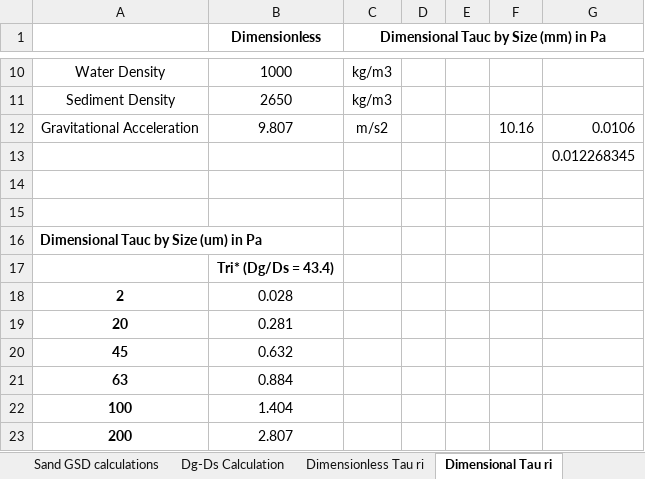
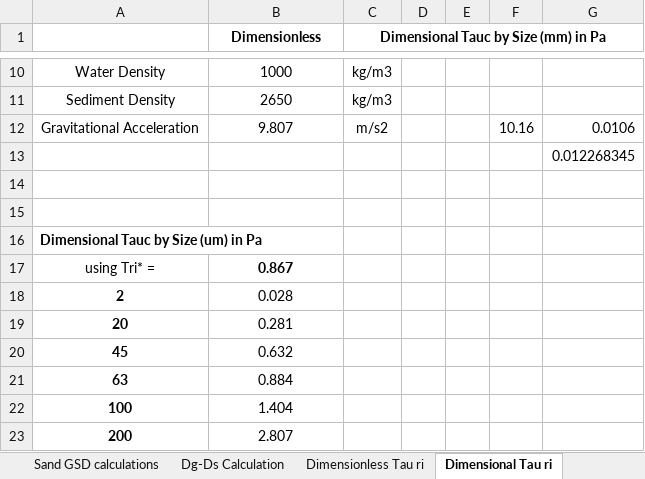
Before and after one commit to nicole-hucke/sediment_trap_paper, an Excel workbook: data/bedload_tauc/Wilcock2002_tauc.xlsx, sheet Dimensional Tau ri, drawn as a sheet; only a part is shown, gaps mark what is left out; values as stored, in another font and other column widths than the file's, no borders; removed rows and columns are numbered as before the commit, all else as after; the diff names each change by its address in the sheet, - before the commit and + after, or states it on an @@ line.

```diff
--- a/data/bedload_tauc/Wilcock2002_tauc.xlsx (sheet Dimensional Tau ri)
+++ b/data/bedload_tauc/Wilcock2002_tauc.xlsx (sheet Dimensional Tau ri)
-row 17:  | Tri* (Dg/Ds = 43.4)
+row 17: using Tri* = | 0.867
```
Also changed, not shown: 1 other file.
